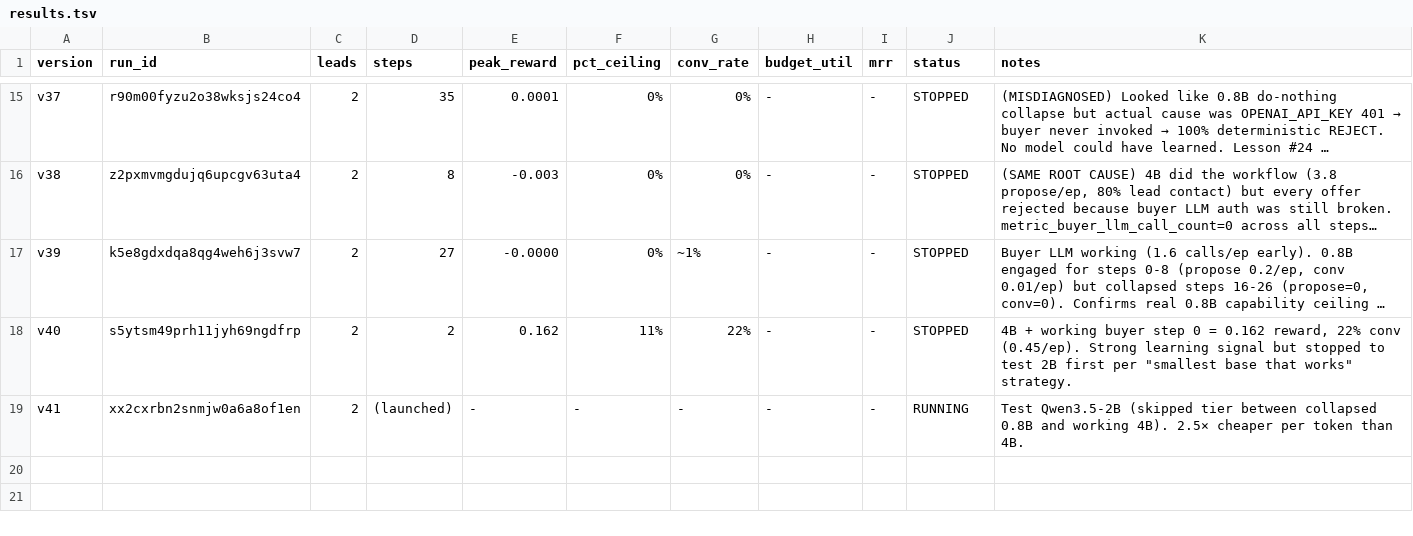
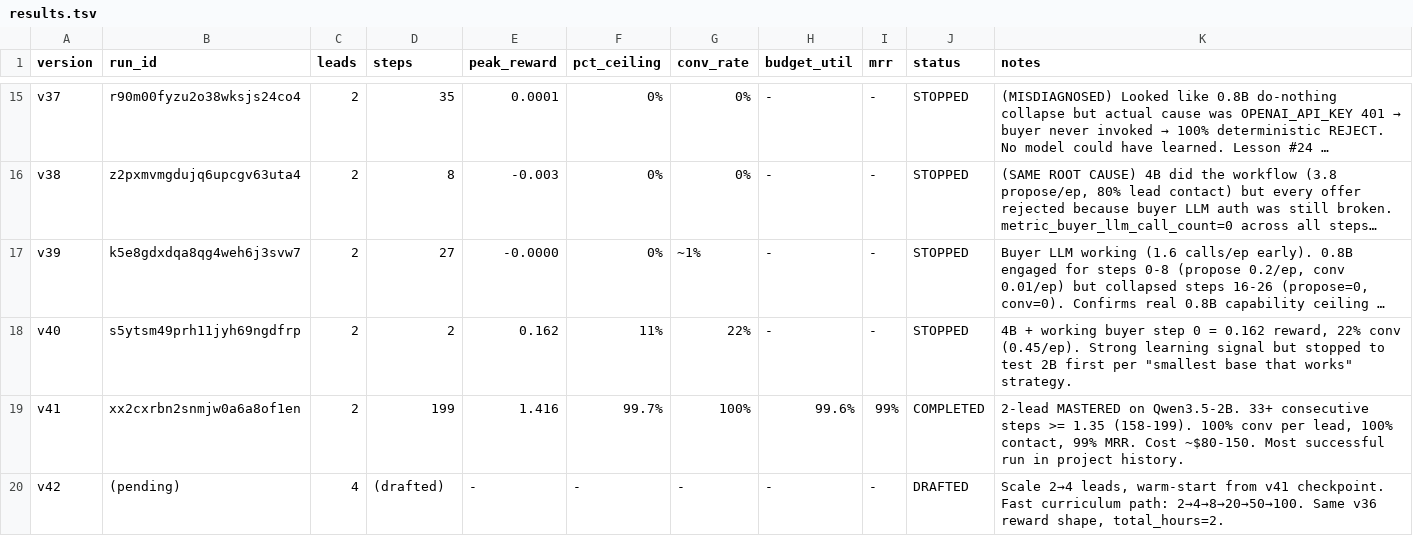
Before and after one commit to Hamza-Mos/salesbench-prime, a TSV file: results.tsv, drawn as a sheet; only a part is shown, gaps mark what is left out; long unchanged cells end in …; the diff names each change by its address in the sheet, - before the commit and + after, or states it on an @@ line.

```diff
--- a/results.tsv
+++ b/results.tsv
-D19 (steps): (launched)
+D19 (steps): 199
-E19 (peak_reward): -
+E19 (peak_reward): 1.416
-F19 (pct_ceiling): -
+F19 (pct_ceiling): 99.7%
-G19 (conv_rate): -
+G19 (conv_rate): 100%
-H19 (budget_util): -
+H19 (budget_util): 99.6%
-I19 (mrr): -
+I19 (mrr): 99%
-J19 (status): RUNNING
+J19 (status): COMPLETED
-K19 (notes): Test Qwen3.5-2B (skipped tier between collapsed 0.8B and working 4B). 2.5× cheaper per token than 4B.
+K19 (notes): 2-lead MASTERED on Qwen3.5-2B. 33+ consecutive steps >= 1.35 (158-199). 100% conv per lead, 100% contact, 99% MRR. Cost ~$80-150. Most successful run in project history.
+row 20: v42 | (pending) | 4 | (drafted) | - | - | - | - | - | DRAFTED | Scale 2→4 leads, warm-start from v41 checkpoint. Fast curriculum path: 2→4→8→20→50→100. Same v36 reward shape, total_hours=2.
```
Also changed, not shown: 1 other file.
